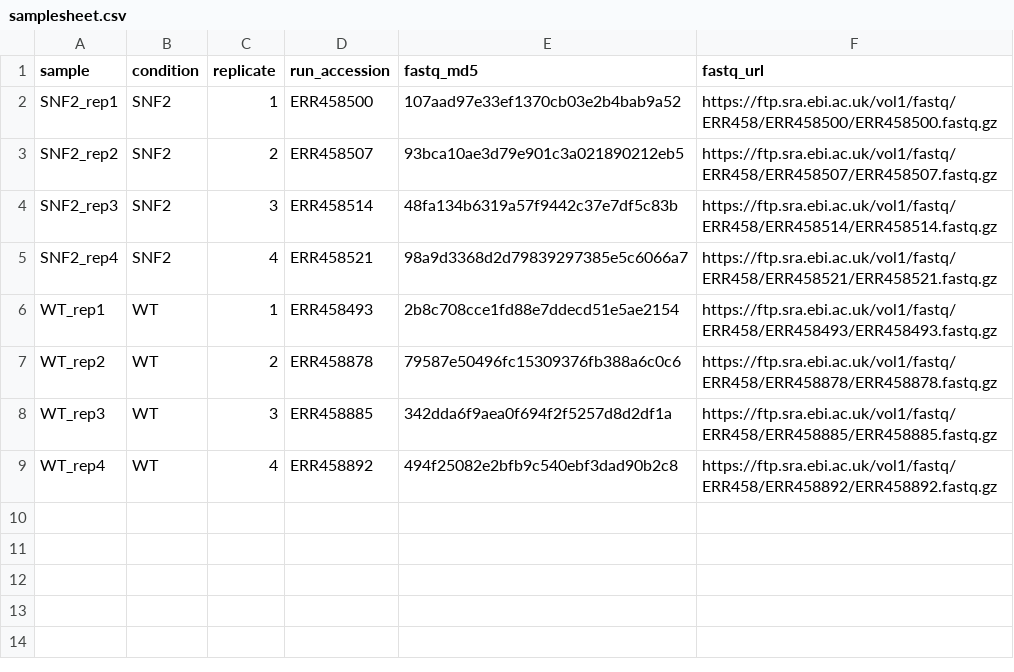
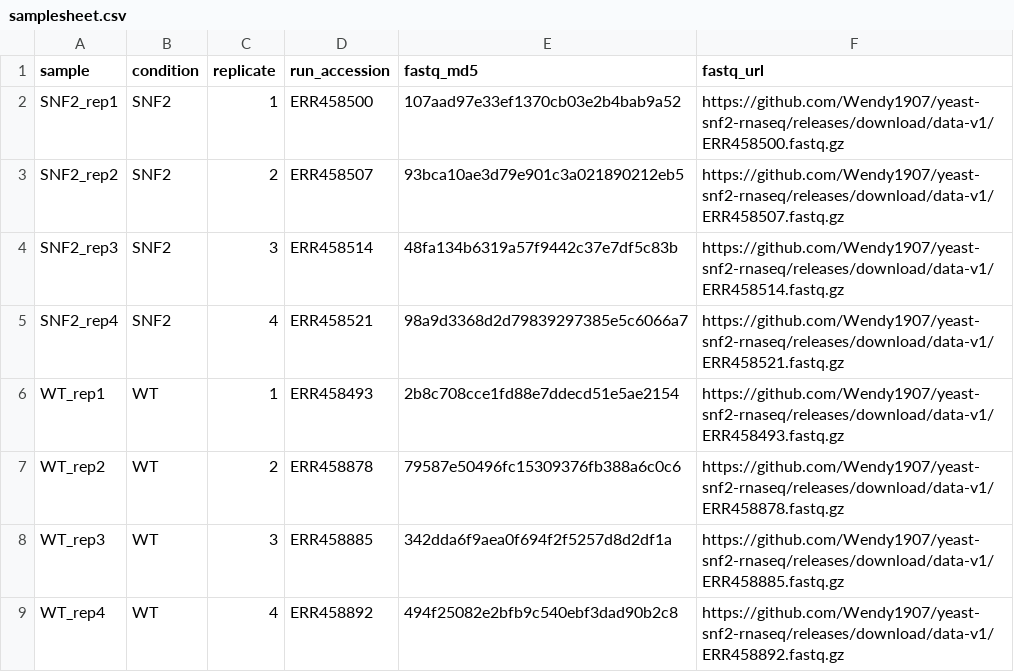
Before and after one commit to Wendy1907/yeast-snf2-rnaseq, a CSV file: samplesheet.csv, drawn as a sheet.

Commit message:
Host input reads on GitHub Release data-v1; add stall protection

```diff
--- a/samplesheet.csv
+++ b/samplesheet.csv
@@ -1,9 +1,9 @@
 sample,condition,replicate,run_accession,fastq_md5,fastq_url
-SNF2_rep1,SNF2,1,ERR458500,107aad97e33ef1370cb03e2b4bab9a52,https://ftp.sra.ebi.ac.uk/vol1/fastq/ERR458/ERR458500/ERR458500.fastq.gz
-SNF2_rep2,SNF2,2,ERR458507,93bca10ae3d79e901c3a021890212eb5,https://ftp.sra.ebi.ac.uk/vol1/fastq/ERR458/ERR458507/ERR458507.fastq.gz
-SNF2_rep3,SNF2,3,ERR458514,48fa134b6319a57f9442c37e7df5c83b,https://ftp.sra.ebi.ac.uk/vol1/fastq/ERR458/ERR458514/ERR458514.fastq.gz
-SNF2_rep4,SNF2,4,ERR458521,98a9d3368d2d79839297385e5c6066a7,https://ftp.sra.ebi.ac.uk/vol1/fastq/ERR458/ERR458521/ERR458521.fastq.gz
-WT_rep1,WT,1,ERR458493,2b8c708cce1fd88e7ddecd51e5ae2154,https://ftp.sra.ebi.ac.uk/vol1/fastq/ERR458/ERR458493/ERR458493.fastq.gz
-WT_rep2,WT,2,ERR458878,79587e50496fc15309376fb388a6c0c6,https://ftp.sra.ebi.ac.uk/vol1/fastq/ERR458/ERR458878/ERR458878.fastq.gz
-WT_rep3,WT,3,ERR458885,342dda6f9aea0f694f2f5257d8d2df1a,https://ftp.sra.ebi.ac.uk/vol1/fastq/ERR458/ERR458885/ERR458885.fastq.gz
-WT_rep4,WT,4,ERR458892,494f25082e2bfb9c540ebf3dad90b2c8,https://ftp.sra.ebi.ac.uk/vol1/fastq/ERR458/ERR458892/ERR458892.fastq.gz
+SNF2_rep1,SNF2,1,ERR458500,107aad97e33ef1370cb03e2b4bab9a52,https://github.com/Wendy1907/yeast-snf2-rnaseq/releases/download/data-v1/ERR458500.fastq.gz
+SNF2_rep2,SNF2,2,ERR458507,93bca10ae3d79e901c3a021890212eb5,https://github.com/Wendy1907/yeast-snf2-rnaseq/releases/download/data-v1/ERR458507.fastq.gz
+SNF2_rep3,SNF2,3,ERR458514,48fa134b6319a57f9442c37e7df5c83b,https://github.com/Wendy1907/yeast-snf2-rnaseq/releases/download/data-v1/ERR458514.fastq.gz
+SNF2_rep4,SNF2,4,ERR458521,98a9d3368d2d79839297385e5c6066a7,https://github.com/Wendy1907/yeast-snf2-rnaseq/releases/download/data-v1/ERR458521.fastq.gz
+WT_rep1,WT,1,ERR458493,2b8c708cce1fd88e7ddecd51e5ae2154,https://github.com/Wendy1907/yeast-snf2-rnaseq/releases/download/data-v1/ERR458493.fastq.gz
+WT_rep2,WT,2,ERR458878,79587e50496fc15309376fb388a6c0c6,https://github.com/Wendy1907/yeast-snf2-rnaseq/releases/download/data-v1/ERR458878.fastq.gz
+WT_rep3,WT,3,ERR458885,342dda6f9aea0f694f2f5257d8d2df1a,https://github.com/Wendy1907/yeast-snf2-rnaseq/releases/download/data-v1/ERR458885.fastq.gz
+WT_rep4,WT,4,ERR458892,494f25082e2bfb9c540ebf3dad90b2c8,https://github.com/Wendy1907/yeast-snf2-rnaseq/releases/download/data-v1/ERR458892.fastq.gz
```
